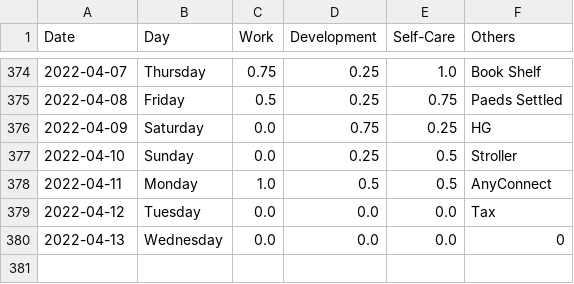
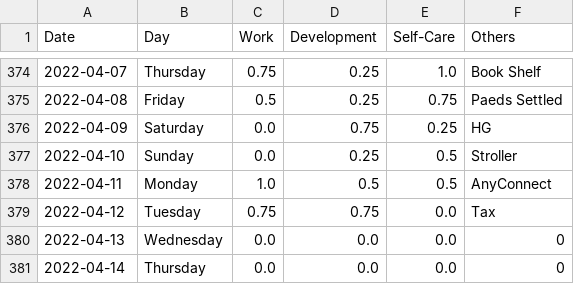
Before and after one commit to krystinli/Time_Management, a CSV file: data/data2.csv, drawn as a sheet; only a part is shown, gaps mark what is left out.

```diff
--- a/data/data2.csv
+++ b/data/data2.csv
@@ -378,3 +378,4 @@ Date,Day,Work,Development,Self-Care,Others
 2022-04-11,Monday,1.0,0.5,0.5,AnyConnect
-2022-04-12,Tuesday,0.0,0.0,0.0,Tax
+2022-04-12,Tuesday,0.75,0.75,0.0,Tax
 2022-04-13,Wednesday,0.0,0.0,0.0,0
+2022-04-14,Thursday,0.0,0.0,0.0,0
```
Also changed, not shown: 4 other files.
